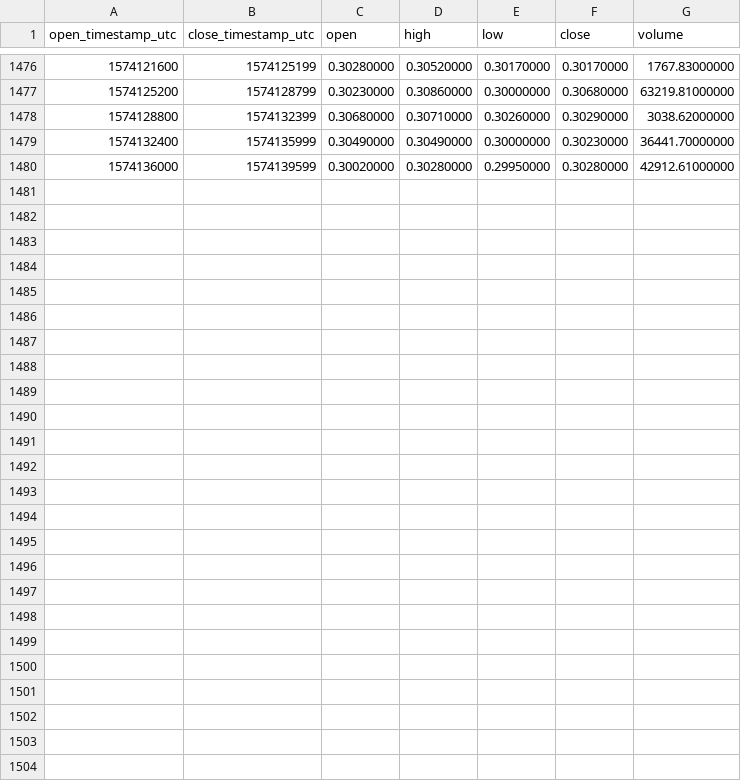
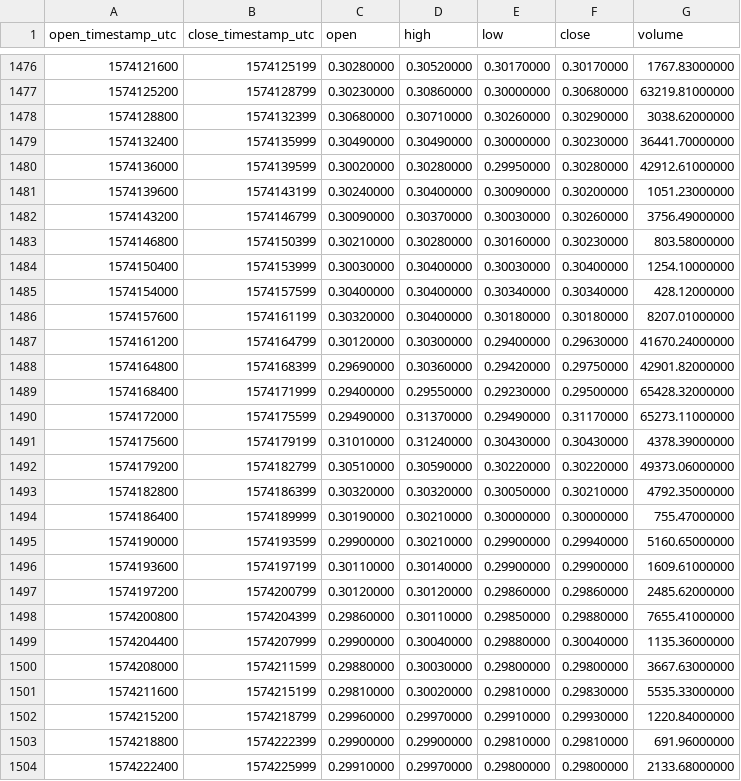
Before and after one commit to cryptobigbro/binance-BANDUSDT, a CSV file: binance-BANDUSDT-1h.csv, drawn as a sheet; only a part is shown, gaps mark what is left out.

Commit message:
Update OHLCV data.

```diff
--- a/binance-BANDUSDT-1h.csv
+++ b/binance-BANDUSDT-1h.csv
@@ -1480 +1480,25 @@ open_timestamp_utc,close_timestamp_utc,open,high,low,close,volume
 1574136000,1574139599,0.30020000,0.30280000,0.29950000,0.30280000,42912.61000000
+1574139600,1574143199,0.30240000,0.30400000,0.30090000,0.30200000,1051.23000000
+1574143200,1574146799,0.30090000,0.30370000,0.30030000,0.30260000,3756.49000000
+1574146800,1574150399,0.30210000,0.30280000,0.30160000,0.30230000,803.58000000
+1574150400,1574153999,0.30030000,0.30400000,0.30030000,0.30400000,1254.10000000
+1574154000,1574157599,0.30400000,0.30400000,0.30340000,0.30340000,428.12000000
+1574157600,1574161199,0.30320000,0.30400000,0.30180000,0.30180000,8207.01000000
+1574161200,1574164799,0.30120000,0.30300000,0.29400000,0.29630000,41670.24000000
+1574164800,1574168399,0.29690000,0.30360000,0.29420000,0.29750000,42901.82000000
+1574168400,1574171999,0.29400000,0.29550000,0.29230000,0.29500000,65428.32000000
+1574172000,1574175599,0.29490000,0.31370000,0.29490000,0.31170000,65273.11000000
+1574175600,1574179199,0.31010000,0.31240000,0.30430000,0.30430000,4378.39000000
+1574179200,1574182799,0.30510000,0.30590000,0.30220000,0.30220000,49373.06000000
+1574182800,1574186399,0.30320000,0.30320000,0.30050000,0.30210000,4792.35000000
+1574186400,1574189999,0.30190000,0.30210000,0.30000000,0.30000000,755.47000000
+1574190000,1574193599,0.29900000,0.30210000,0.29900000,0.29940000,5160.65000000
+1574193600,1574197199,0.30110000,0.30140000,0.29900000,0.29900000,1609.61000000
+1574197200,1574200799,0.30120000,0.30120000,0.29860000,0.29860000,2485.62000000
+1574200800,1574204399,0.29860000,0.30110000,0.29850000,0.29880000,7655.41000000
+1574204400,1574207999,0.29900000,0.30040000,0.29880000,0.30040000,1135.36000000
+1574208000,1574211599,0.29880000,0.30030000,0.29800000,0.29800000,3667.63000000
+1574211600,1574215199,0.29810000,0.30020000,0.29810000,0.29830000,5535.33000000
+1574215200,1574218799,0.29960000,0.29970000,0.29910000,0.29930000,1220.84000000
+1574218800,1574222399,0.29900000,0.29900000,0.29810000,0.29810000,691.96000000
+1574222400,1574225999,0.29910000,0.29970000,0.29800000,0.29800000,2133.68000000
```
Also changed, not shown: binance-BANDUSDT-1d.csv.
